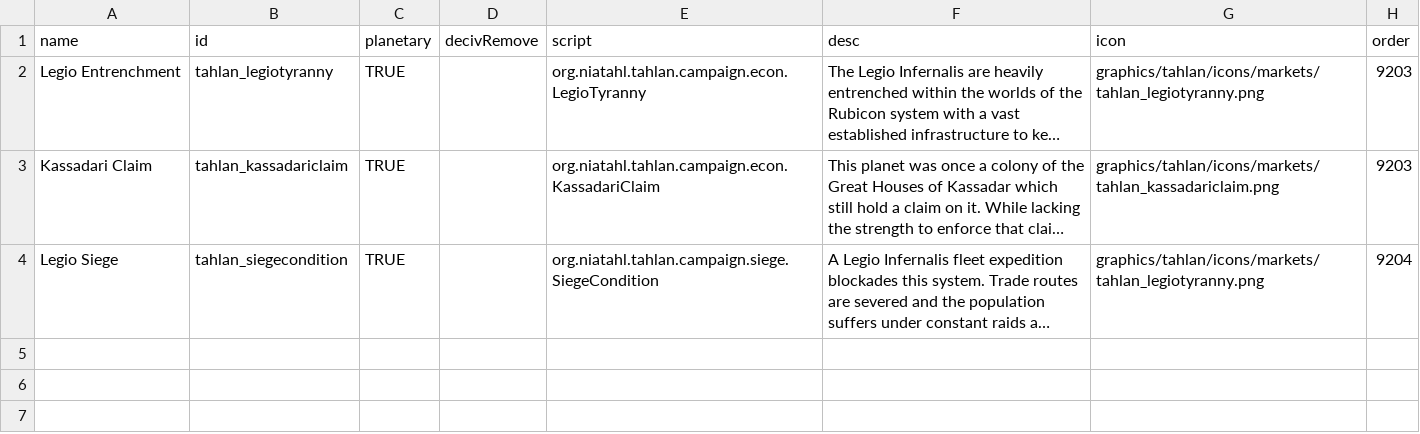
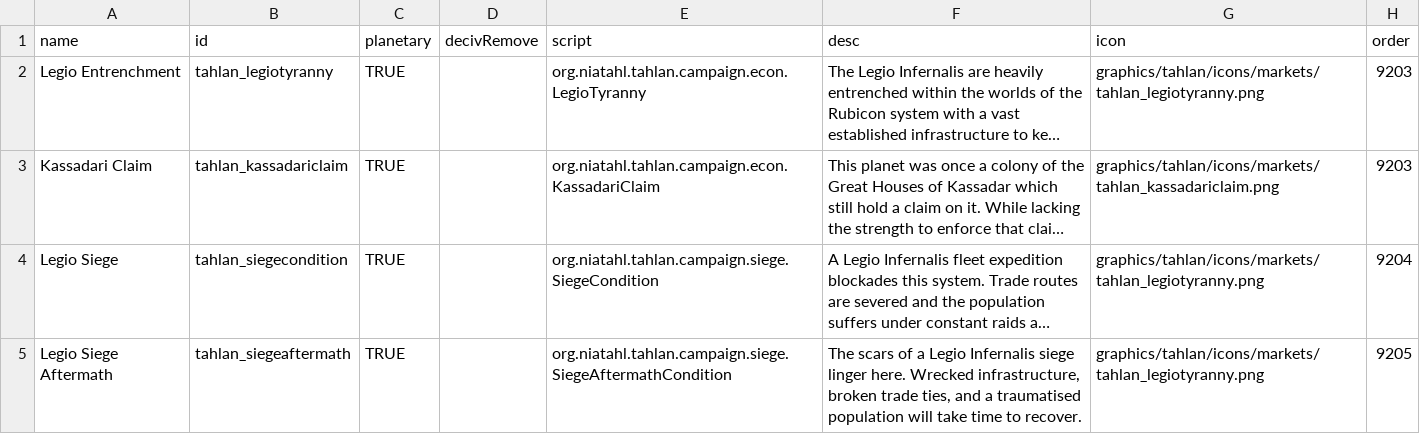
Before and after one commit to niatahl/tahlan-shipworks, a CSV file: data/campaign/market_conditions.csv, drawn as a sheet; long unchanged cells end in …; the diff names each change by its address in the sheet, - before the commit and + after, or states it on an @@ line.

```diff
--- a/data/campaign/market_conditions.csv
+++ b/data/campaign/market_conditions.csv
+row 5: Legio Siege Aftermath | tahlan_siegeaftermath | TRUE |  | org.niatahl.tahlan.campaign.siege.SiegeAftermathCondition | The scars of a Legio Infernalis siege linger here. Wrecked infrastructure, broken trade ties, and a traumatised population will take time to recover. | graphics/tahlan/icons/markets/tahlan_legiotyranny.png | 9205
```
Also changed, not shown: 14 other files.
